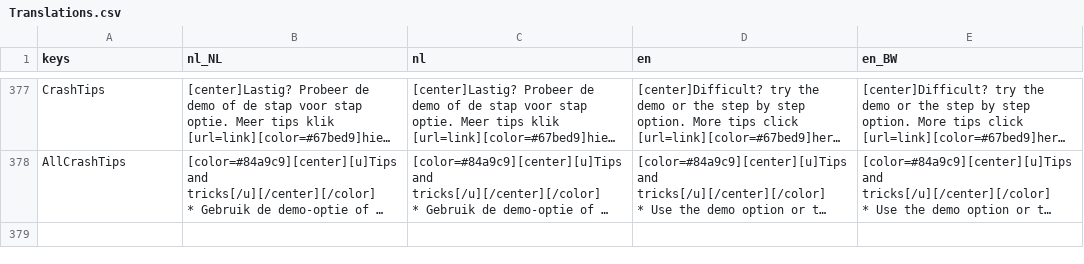
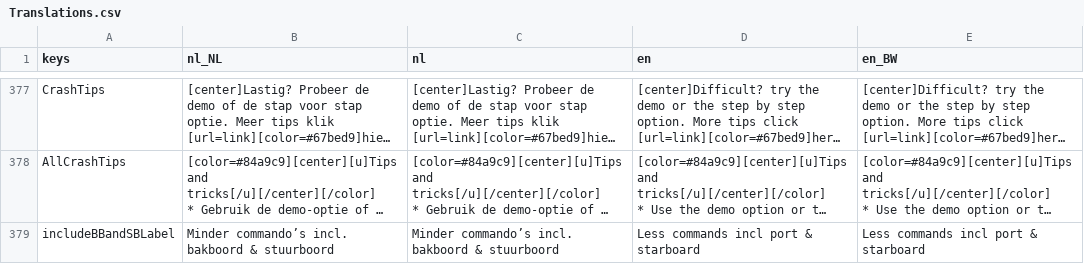
Before and after one commit to tijmenvangulik/PracticeRowingCommands, a CSV file: src/translations/Translations.csv, drawn as a sheet; only a part is shown, gaps mark what is left out; long unchanged cells end in …; the diff names each change by its address in the sheet, - before the commit and + after, or states it on an @@ line.

Commit message:
8.2.0 by default include p and sb when using less commands

```diff
--- a/src/translations/Translations.csv
+++ b/src/translations/Translations.csv
+row 379: includeBBandSBLabel | Minder commando’s incl. bakboord & stuurboord | Minder commando’s incl. bakboord & stuurboord | Less commands incl port & starboard | Less commands incl port & starboard
```
Also changed, not shown: 12 other files.
